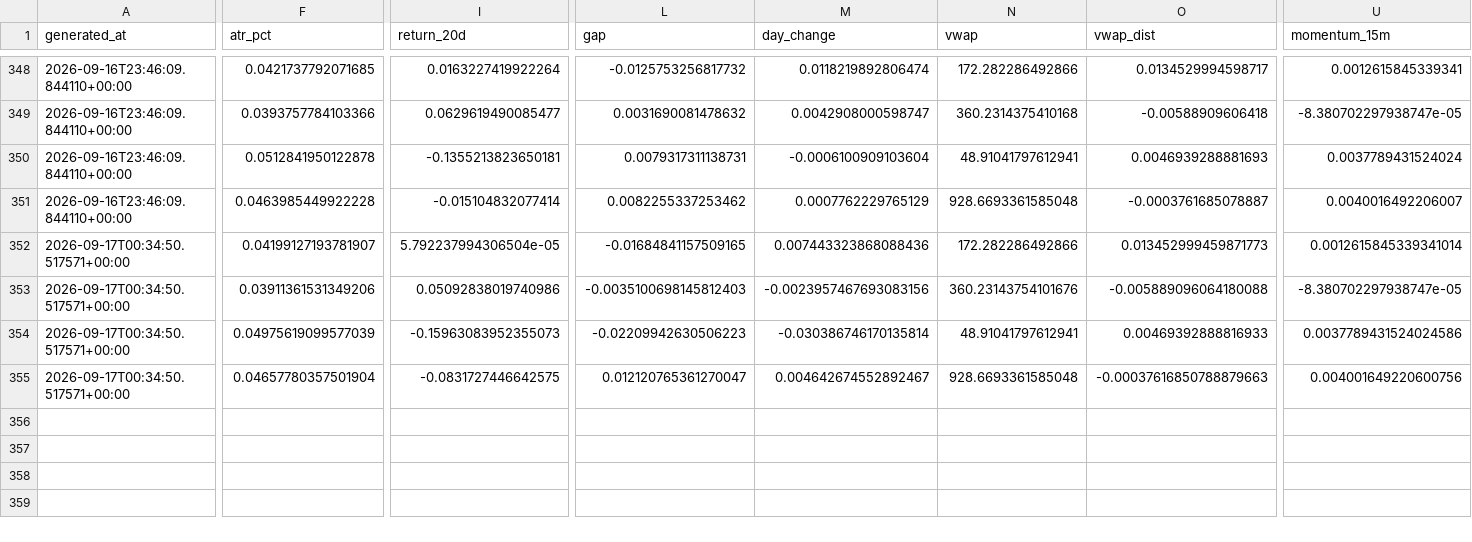
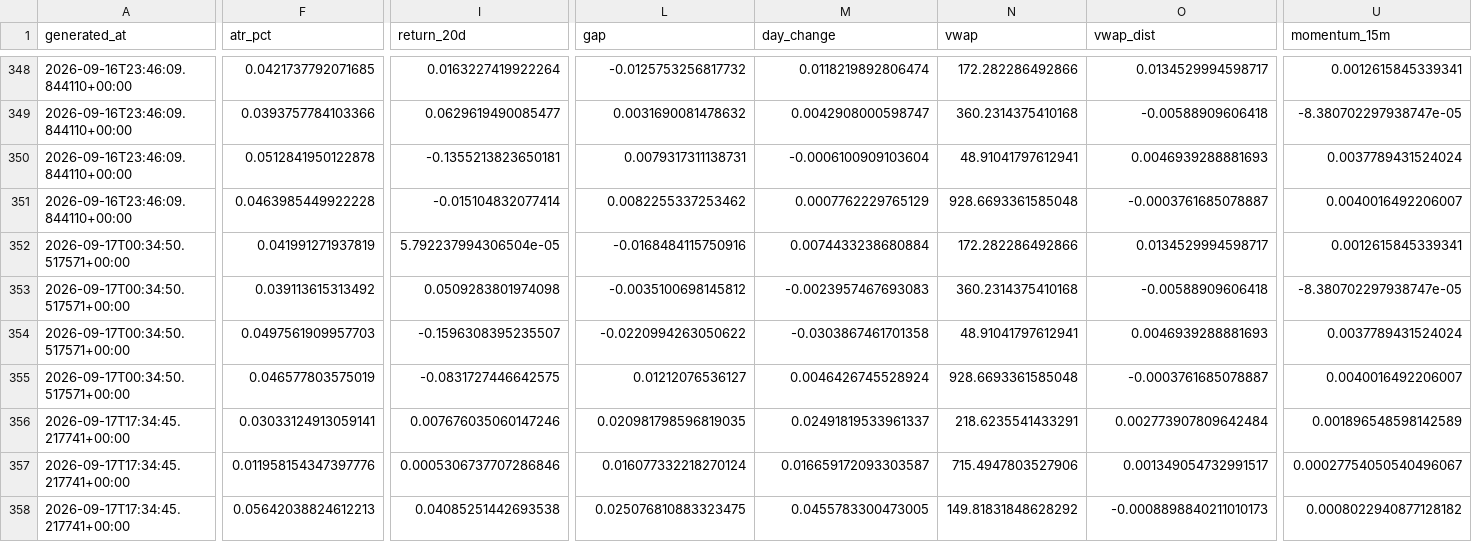
Before and after one commit to rk93/stocks-ai-analyzer, a CSV file: data/day_opportunities_history.csv, drawn as a sheet; only a part is shown, gaps mark what is left out; rows hold the shown columns only; the diff covers the shown part only; the diff names each change by its address in the sheet, - before the commit and + after, or states it on an @@ line.

```diff
--- a/data/day_opportunities_history.csv
+++ b/data/day_opportunities_history.csv
-F352 (atr_pct): 0.04199127193781907
+F352 (atr_pct): 0.041991271937819
-L352 (gap): -0.01684841157509165
+L352 (gap): -0.0168484115750916
-M352 (day_change): 0.007443323868088436
+M352 (day_change): 0.0074433238680884
-O352 (vwap_dist): 0.013452999459871773
+O352 (vwap_dist): 0.0134529994598717
-U352 (momentum_15m): 0.0012615845339341014
+U352 (momentum_15m): 0.0012615845339341
-F353 (atr_pct): 0.03911361531349206
+F353 (atr_pct): 0.039113615313492
-I353 (return_20d): 0.05092838019740986
+I353 (return_20d): 0.0509283801974098
-L353 (gap): -0.0035100698145812403
+L353 (gap): -0.0035100698145812
-M353 (day_change): -0.0023957467693083156
+M353 (day_change): -0.0023957467693083
-N353 (vwap): 360.23143754101676
+N353 (vwap): 360.2314375410168
-O353 (vwap_dist): -0.005889096064180088
+O353 (vwap_dist): -0.00588909606418
-F354 (atr_pct): 0.04975619099577039
+F354 (atr_pct): 0.0497561909957703
-I354 (return_20d): -0.15963083952355073
+I354 (return_20d): -0.1596308395235507
-L354 (gap): -0.02209942630506223
+L354 (gap): -0.0220994263050622
-M354 (day_change): -0.030386746170135814
+M354 (day_change): -0.0303867461701358
-O354 (vwap_dist): 0.00469392888816933
+O354 (vwap_dist): 0.0046939288881693
-U354 (momentum_15m): 0.0037789431524024586
+U354 (momentum_15m): 0.0037789431524024
-F355 (atr_pct): 0.04657780357501904
+F355 (atr_pct): 0.046577803575019
-L355 (gap): 0.012120765361270047
+L355 (gap): 0.01212076536127
-M355 (day_change): 0.004642674552892467
+M355 (day_change): 0.0046426745528924
-O355 (vwap_dist): -0.00037616850788879663
+O355 (vwap_dist): -0.0003761685078887
-U355 (momentum_15m): 0.004001649220600756
+U355 (momentum_15m): 0.0040016492206007
+row 356: 2026-09-17T17:34:45.217741+00:00 | 0.03033124913059141 | 0.007676035060147246 | 0.020981798596819035 | 0.02491819533961337 | 218.6235541433291 | 0.002773907809642484 | 0.001896548598142589
+row 357: 2026-09-17T17:34:45.217741+00:00 | 0.011958154347397776 | 0.0005306737707286846 | 0.016077332218270124 | 0.016659172093303587 | 715.4947803527906 | 0.001349054732991517 | 0.00027754050540496067
+row 358: 2026-09-17T17:34:45.217741+00:00 | 0.05642038824612213 | 0.04085251442693538 | 0.025076810883323475 | 0.0455783300473005 | 149.81831848628292 | -0.0008898840211010173 | 0.0008022940877128182
```
Also changed, not shown: 7 edited cells elsewhere in this file, data/day_opportunities_latest.csv, data/skew_errors.csv, 6 other files.
